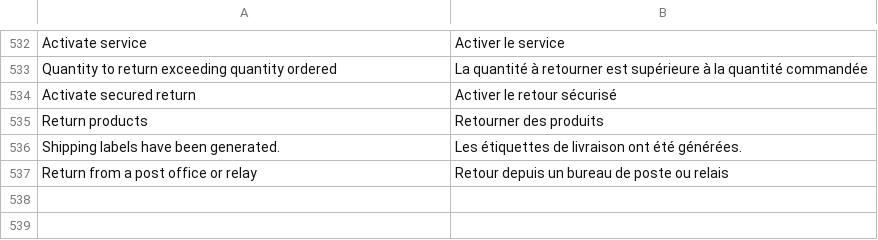
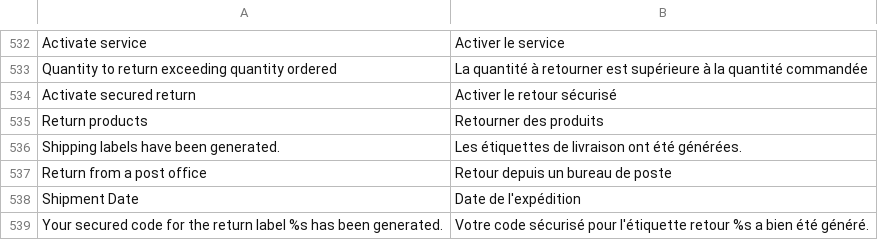
Before and after one commit to ColissimoPlugin/Magento_2, a CSV file: Colissimo/i18n/fr_FR.csv, drawn as a sheet; only a part is shown, gaps mark what is left out.

```diff
--- a/Colissimo/i18n/fr_FR.csv
+++ b/Colissimo/i18n/fr_FR.csv
@@ -536,2 +536,4 @@
 "Shipping labels have been generated.","Les étiquettes de livraison ont été générées."
-"Return from a post office or relay","Retour depuis un bureau de poste ou relais"
+"Return from a post office","Retour depuis un bureau de poste"
+"Shipment Date","Date de l'expédition"
+"Your secured code for the return label %s has been generated.","Votre code sécurisé pour l'étiquette retour %s a bien été généré."
```
Also changed, not shown: Colissimo/i18n/en_US.csv, 13 other files.
